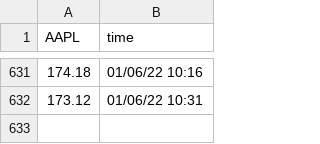
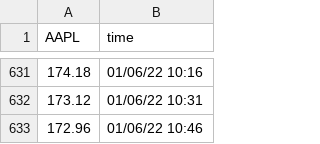
Before and after one commit to SophieLiuYQ/HeterogeneousComputing, a CSV file: price_AAPL.csv, drawn as a sheet; only a part is shown, gaps mark what is left out.

```diff
--- a/price_AAPL.csv
+++ b/price_AAPL.csv
@@ -632 +632,2 @@ AAPL,time
 173.12,01/06/22 10:31
+172.96,01/06/22 10:46
```
Also changed, not shown: price_AMD.csv, price_MSFT.csv, 5 other files.
